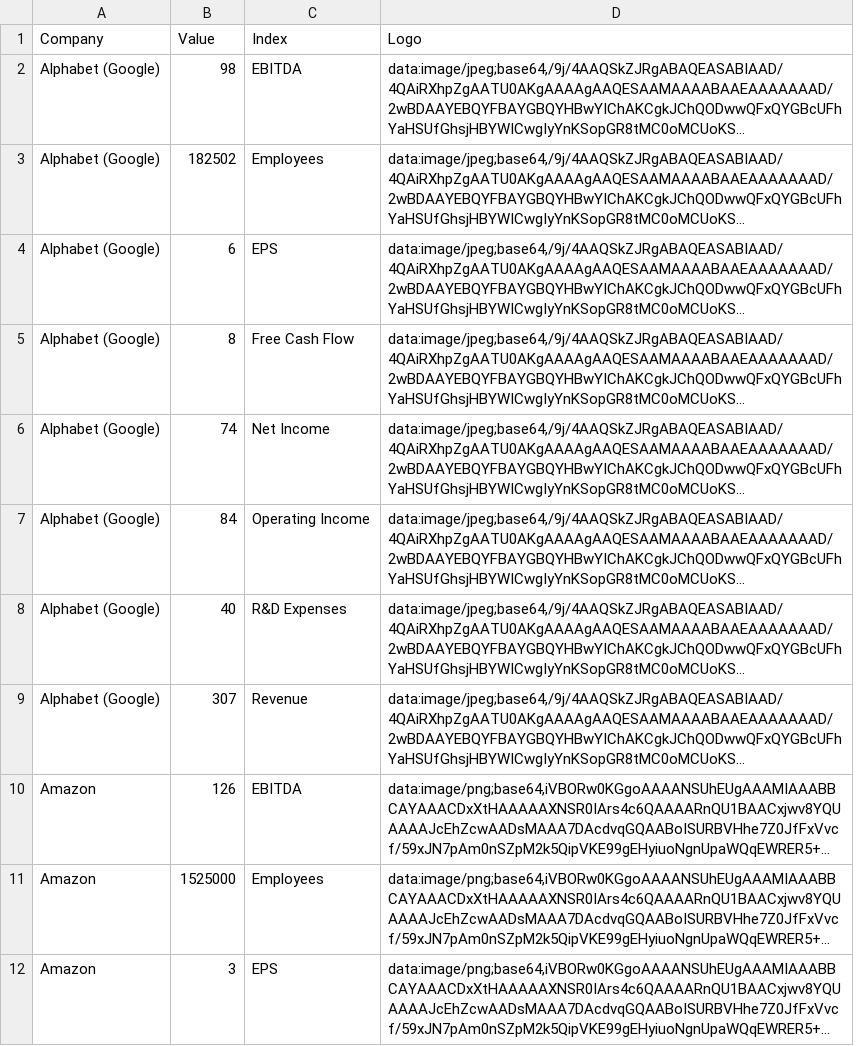
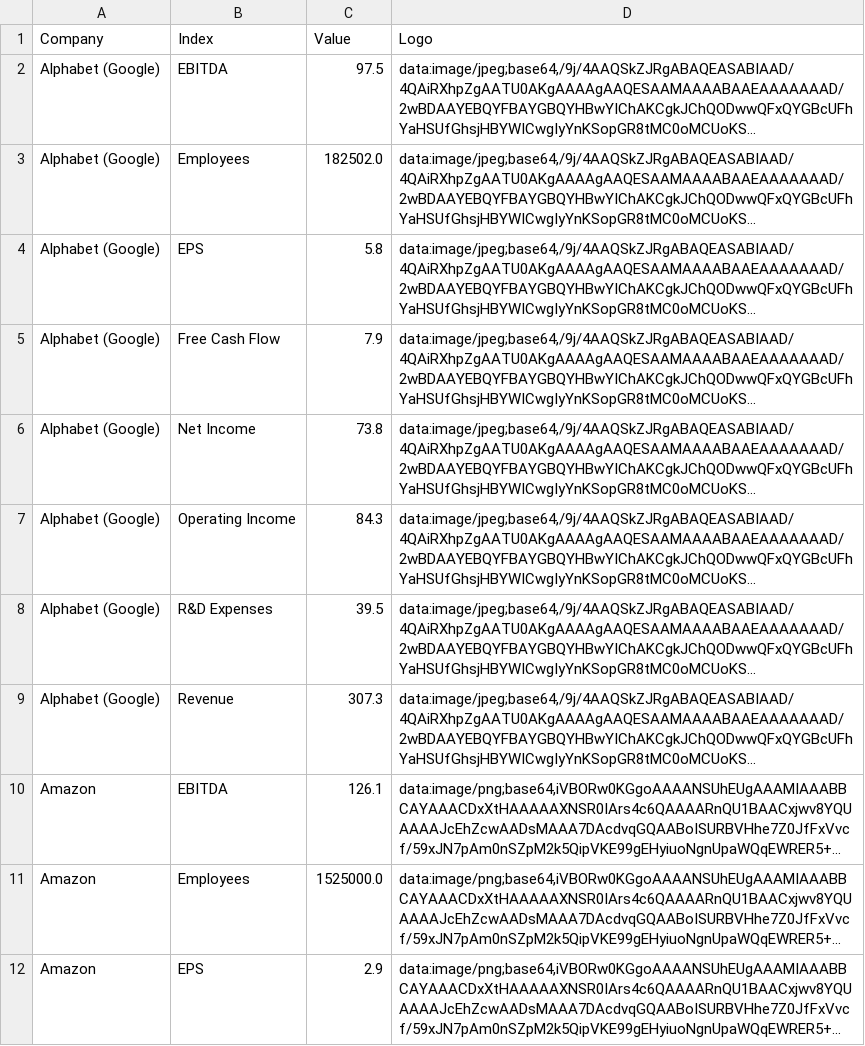
Before and after one commit to inspideas/BarChart, a CSV file: GAFA_2023_KPI.csv, drawn as a sheet; only a part is shown; long unchanged cells end in …; removed rows and columns are numbered as before the commit, all else as after; the diff names each change by its address in the sheet, - before the commit and + after, or states it on an @@ line.

Commit message:
Add files via upload

```diff
--- a/GAFA_2023_KPI.csv
+++ b/GAFA_2023_KPI.csv
-column B (Value), rows 2-12: 98 | 182502 | 6 | 8 | 74 | 84 | 40 | 307 | 126 | 1525000 | 3
+column C (Value), rows 2-12: 97.5 | 182502.0 | 5.8 | 7.9 | 73.8 | 84.3 | 39.5 | 307.3 | 126.1 | 1525000.0 | 2.9
```
